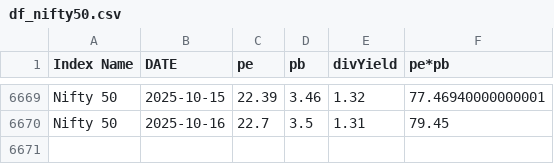
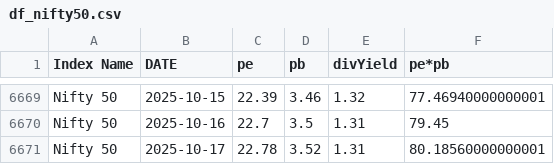
Before and after one commit to mrudulchaudhari/marketpepb, a CSV file: data/df_nifty50.csv, drawn as a sheet; only a part is shown, gaps mark what is left out.

```diff
--- a/data/df_nifty50.csv
+++ b/data/df_nifty50.csv
@@ -6670 +6670,2 @@ Nifty 50,2025-10-15,22.39,3.46,1.32,77.46940000000001
 Nifty 50,2025-10-16,22.7,3.5,1.31,79.45
+Nifty 50,2025-10-17,22.78,3.52,1.31,80.18560000000001
```
Also changed, not shown: data/df_niftybank.csv, data/df_niftymidcap.csv.
